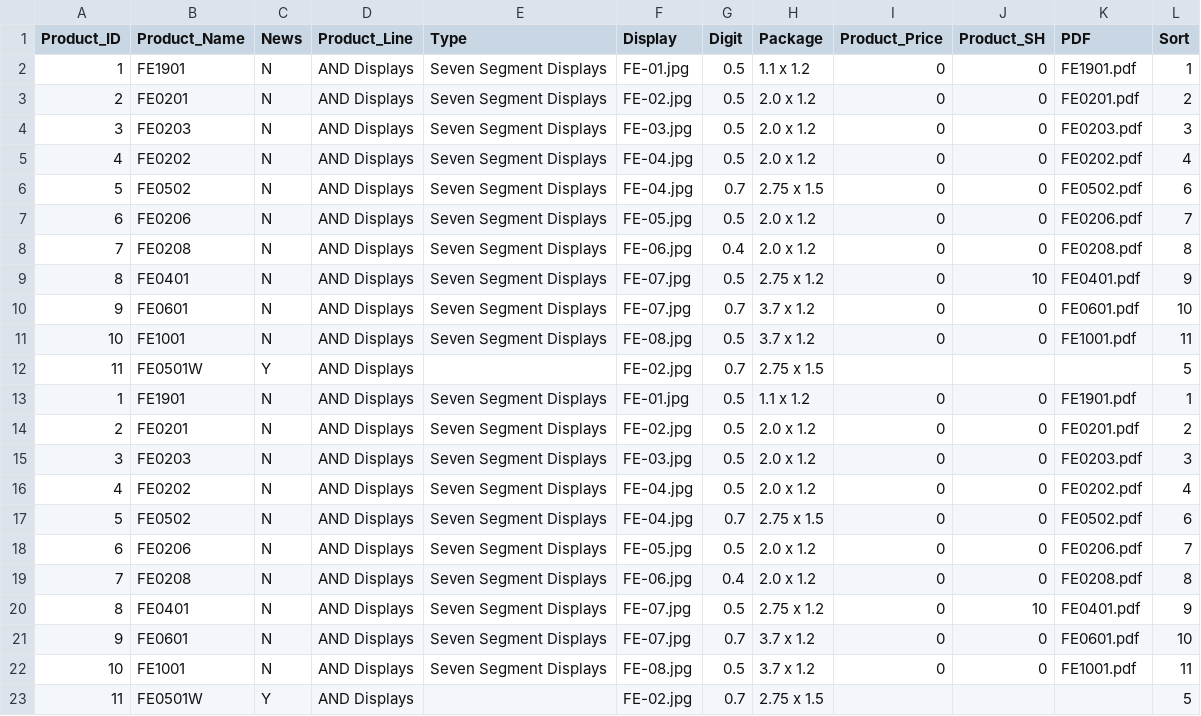
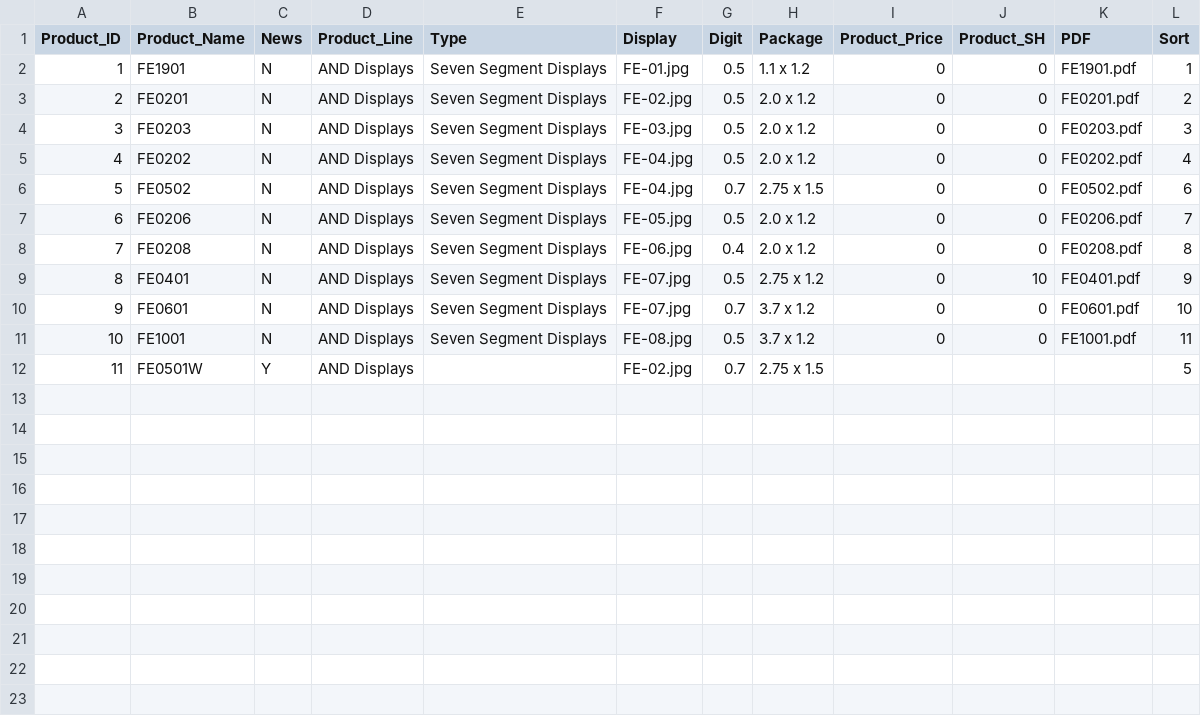
Before and after one commit to bbastl/purdysite, a CSV file: db/csv_data/prod_display_segment.csv, drawn as a sheet.

```diff
--- a/db/csv_data/prod_display_segment.csv
+++ b/db/csv_data/prod_display_segment.csv
@@ -12,12 +12 @@ Product_ID|Product_Name|News|Product_Line|Type|Display|Digit|Package|Product_Pri
 11|FE0501W|Y|AND Displays||FE-02.jpg|0.7|2.75 x 1.5||||5
-1|FE1901|N|AND Displays|Seven Segment Displays|FE-01.jpg|0.5|1.1 x 1.2|0|0|FE1901.pdf|1
-2|FE0201|N|AND Displays|Seven Segment Displays|FE-02.jpg|0.5|2.0 x 1.2|0|0|FE0201.pdf|2
-3|FE0203|N|AND Displays|Seven Segment Displays|FE-03.jpg|0.5|2.0 x 1.2|0|0|FE0203.pdf|3
-4|FE0202|N|AND Displays|Seven Segment Displays|FE-04.jpg|0.5|2.0 x 1.2|0|0|FE0202.pdf|4
-5|FE0502|N|AND Displays|Seven Segment Displays|FE-04.jpg|0.7|2.75 x 1.5|0|0|FE0502.pdf|6
-6|FE0206|N|AND Displays|Seven Segment Displays|FE-05.jpg|0.5|2.0 x 1.2|0|0|FE0206.pdf|7
-7|FE0208|N|AND Displays|Seven Segment Displays|FE-06.jpg|0.4|2.0 x 1.2|0|0|FE0208.pdf|8
-8|FE0401|N|AND Displays|Seven Segment Displays|FE-07.jpg|0.5|2.75 x 1.2|0|10|FE0401.pdf|9
-9|FE0601|N|AND Displays|Seven Segment Displays|FE-07.jpg|0.7|3.7 x 1.2|0|0|FE0601.pdf|10
-10|FE1001|N|AND Displays|Seven Segment Displays|FE-08.jpg|0.5|3.7 x 1.2|0|0|FE1001.pdf|11
-11|FE0501W|Y|AND Displays||FE-02.jpg|0.7|2.75 x 1.5||||5
```
Also changed, not shown: db/csv_data/prod_display_intchar.csv, 29 other files.
